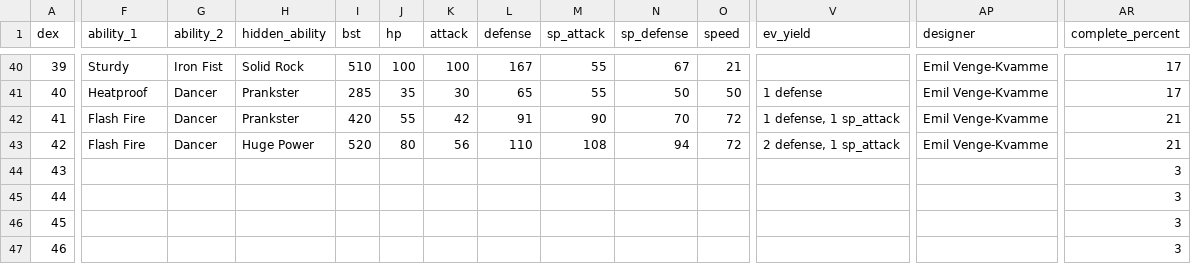
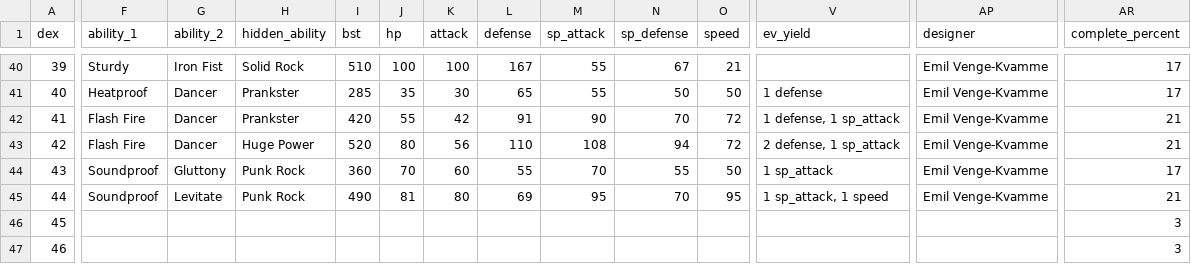
Before and after one commit to arvindfroi/sigma-dex, a CSV file: export/dex.csv, drawn as a sheet; only a part is shown, gaps mark what is left out; the diff covers the shown part only; the diff names each change by its address in the sheet, - before the commit and + after, or states it on an @@ line.

```diff
--- a/export/dex.csv
+++ b/export/dex.csv
-F44:F45 (ability_1): (empty)
+F44:F45 (ability_1): Soundproof
-G44 (ability_2): (empty)
+G44 (ability_2): Gluttony
-H44:H45 (hidden_ability): (empty)
+H44:H45 (hidden_ability): Punk Rock
-I44 (bst): (empty)
+I44 (bst): 360
-J44 (hp): (empty)
+J44 (hp): 70
-K44 (attack): (empty)
+K44 (attack): 60
-L44 (defense): (empty)
+L44 (defense): 55
-M44 (sp_attack): (empty)
+M44 (sp_attack): 70
-N44 (sp_defense): (empty)
+N44 (sp_defense): 55
-O44 (speed): (empty)
+O44 (speed): 50
-V44 (ev_yield): (empty)
+V44 (ev_yield): 1 sp_attack
-AP44:AP45 (designer): (empty)
+AP44:AP45 (designer): Emil Venge-Kvamme
-AR44 (complete_percent): 3
+AR44 (complete_percent): 17
-G45 (ability_2): (empty)
+G45 (ability_2): Levitate
-I45 (bst): (empty)
+I45 (bst): 490
-J45 (hp): (empty)
+J45 (hp): 81
-K45 (attack): (empty)
+K45 (attack): 80
-L45 (defense): (empty)
+L45 (defense): 69
-M45 (sp_attack): (empty)
+M45 (sp_attack): 95
-N45 (sp_defense): (empty)
+N45 (sp_defense): 70
-O45 (speed): (empty)
+O45 (speed): 95
-V45 (ev_yield): (empty)
+V45 (ev_yield): 1 sp_attack, 1 speed
-AR45 (complete_percent): 3
+AR45 (complete_percent): 21
```
Also changed, not shown: 1 edited cell elsewhere in this file, export/sheet.csv, 14 other files.
